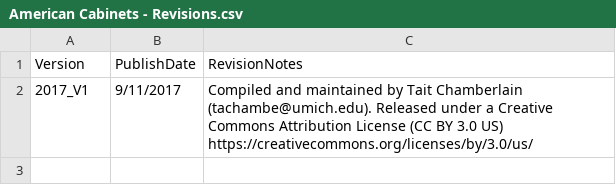
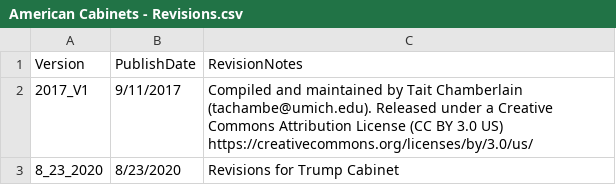
Before and after one commit to taitcha/American_cabinet_appointments, a CSV file: American Cabinets - Revisions.csv, drawn as a sheet; the diff names each change by its address in the sheet, - before the commit and + after, or states it on an @@ line.

Commit message:
Trump revision

```diff
--- a/American Cabinets - Revisions.csv
+++ b/American Cabinets - Revisions.csv
+row 3: 8_23_2020 | 8/23/2020 | Revisions for Trump Cabinet
```
